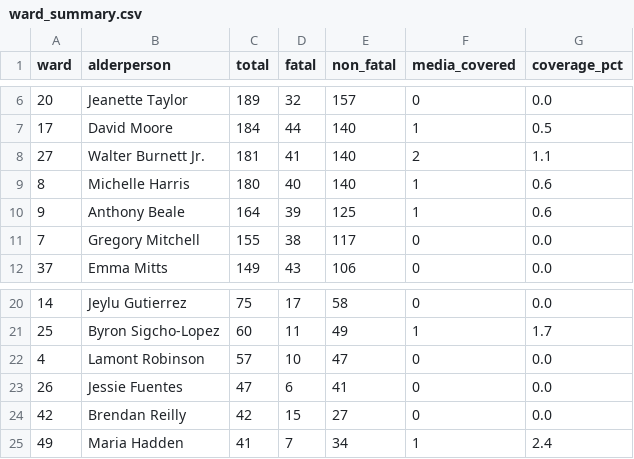
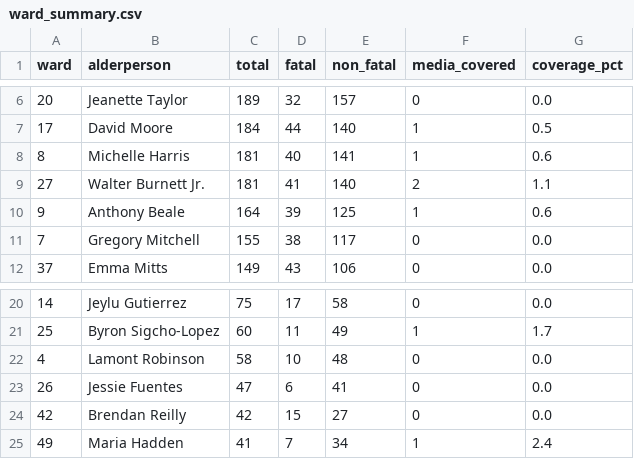
Before and after one commit to elainachao/chicago-gun-data, a CSV file: output/ward_summary.csv, drawn as a sheet; only a part is shown, gaps mark what is left out.

Commit message:
Auto-update ward_summary.csv via pipeline

```diff
--- a/output/ward_summary.csv
+++ b/output/ward_summary.csv
@@ -7,4 +7,4 @@ ward,alderperson,total,fatal,non_fatal,media_covered,coverage_pct
 17,David Moore,184,44,140,1,0.5
+8,Michelle Harris,181,40,141,1,0.6
 27,Walter Burnett Jr.,181,41,140,2,1.1
-8,Michelle Harris,180,40,140,1,0.6
 9,Anthony Beale,164,39,125,1,0.6
@@ -21,3 +21,3 @@ ward,alderperson,total,fatal,non_fatal,media_covered,coverage_pct
 25,Byron Sigcho-Lopez,60,11,49,1,1.7
-4,Lamont Robinson,57,10,47,0,0.0
+4,Lamont Robinson,58,10,48,0,0.0
 26,Jessie Fuentes,47,6,41,0,0.0
```
